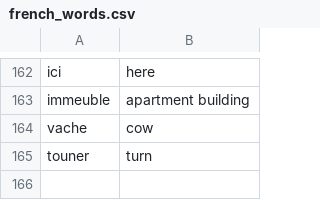
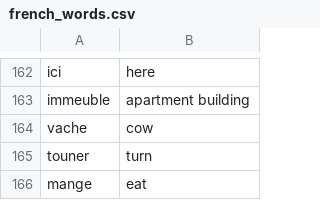
Before and after one commit to andervies/Flashy, a CSV file: data/french_words.csv, drawn as a sheet; only a part is shown, gaps mark what is left out.

Commit message:
Update french_words.csv

```diff
--- a/data/french_words.csv
+++ b/data/french_words.csv
@@ -165 +165,2 @@ vache,cow
 touner,turn
+mange,eat
```
